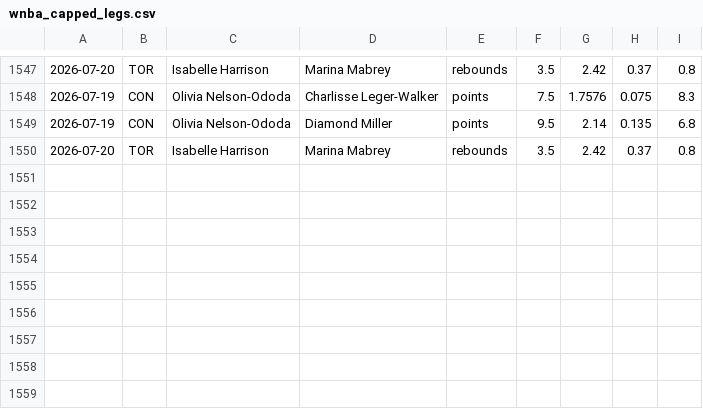
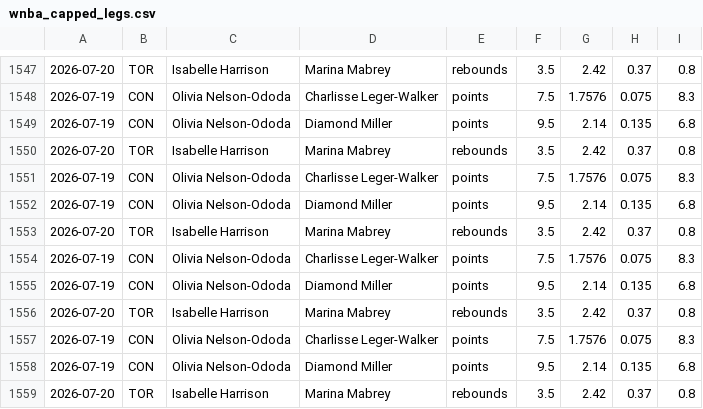
Before and after one commit to fgf9p6ks2f-ux/tennis-odds-collector, a CSV file: wnba_capped_legs.csv, drawn as a sheet; only a part is shown, gaps mark what is left out.

Commit message:
vm loop data [skip ci]

```diff
--- a/wnba_capped_legs.csv
+++ b/wnba_capped_legs.csv
@@ -1550 +1550,10 @@
 2026-07-20,TOR,Isabelle Harrison,Marina Mabrey,rebounds,3.5,2.42,0.37,0.8
+2026-07-19,CON,Olivia Nelson-Ododa,Charlisse Leger-Walker,points,7.5,1.7576,0.075,8.3
+2026-07-19,CON,Olivia Nelson-Ododa,Diamond Miller,points,9.5,2.14,0.135,6.8
+2026-07-20,TOR,Isabelle Harrison,Marina Mabrey,rebounds,3.5,2.42,0.37,0.8
+2026-07-19,CON,Olivia Nelson-Ododa,Charlisse Leger-Walker,points,7.5,1.7576,0.075,8.3
+2026-07-19,CON,Olivia Nelson-Ododa,Diamond Miller,points,9.5,2.14,0.135,6.8
+2026-07-20,TOR,Isabelle Harrison,Marina Mabrey,rebounds,3.5,2.42,0.37,0.8
+2026-07-19,CON,Olivia Nelson-Ododa,Charlisse Leger-Walker,points,7.5,1.7576,0.075,8.3
+2026-07-19,CON,Olivia Nelson-Ododa,Diamond Miller,points,9.5,2.14,0.135,6.8
+2026-07-20,TOR,Isabelle Harrison,Marina Mabrey,rebounds,3.5,2.42,0.37,0.8
```
Also changed, not shown: 7 other files.
